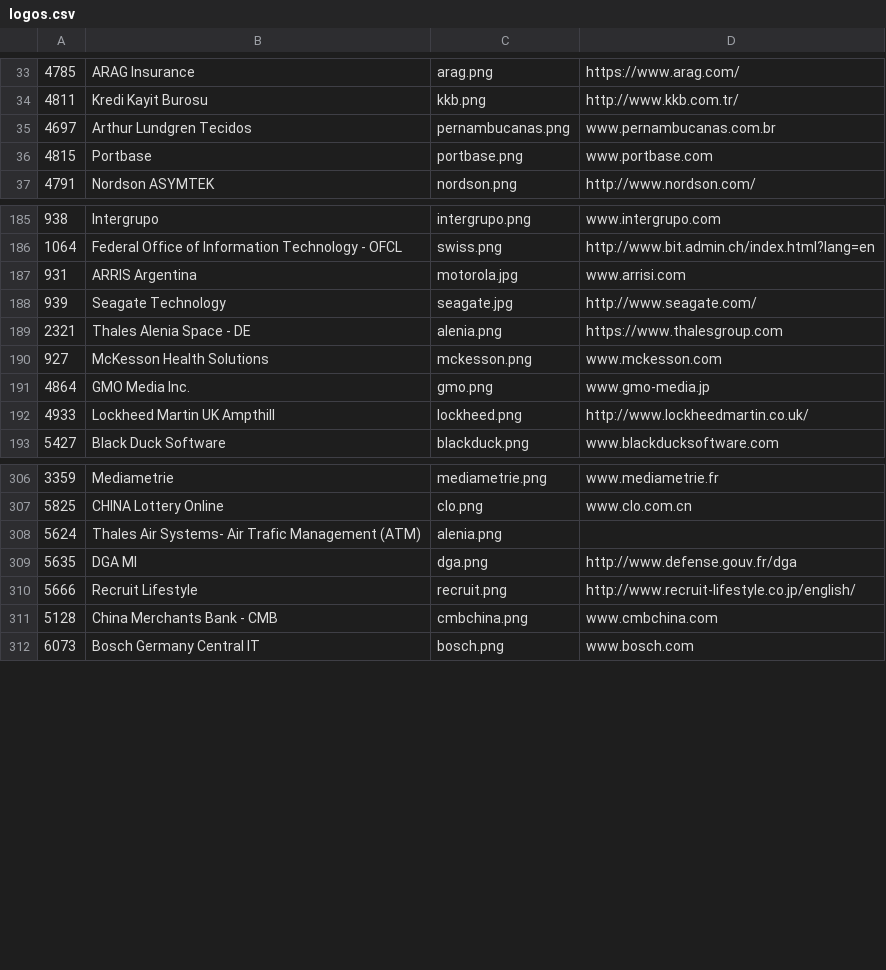
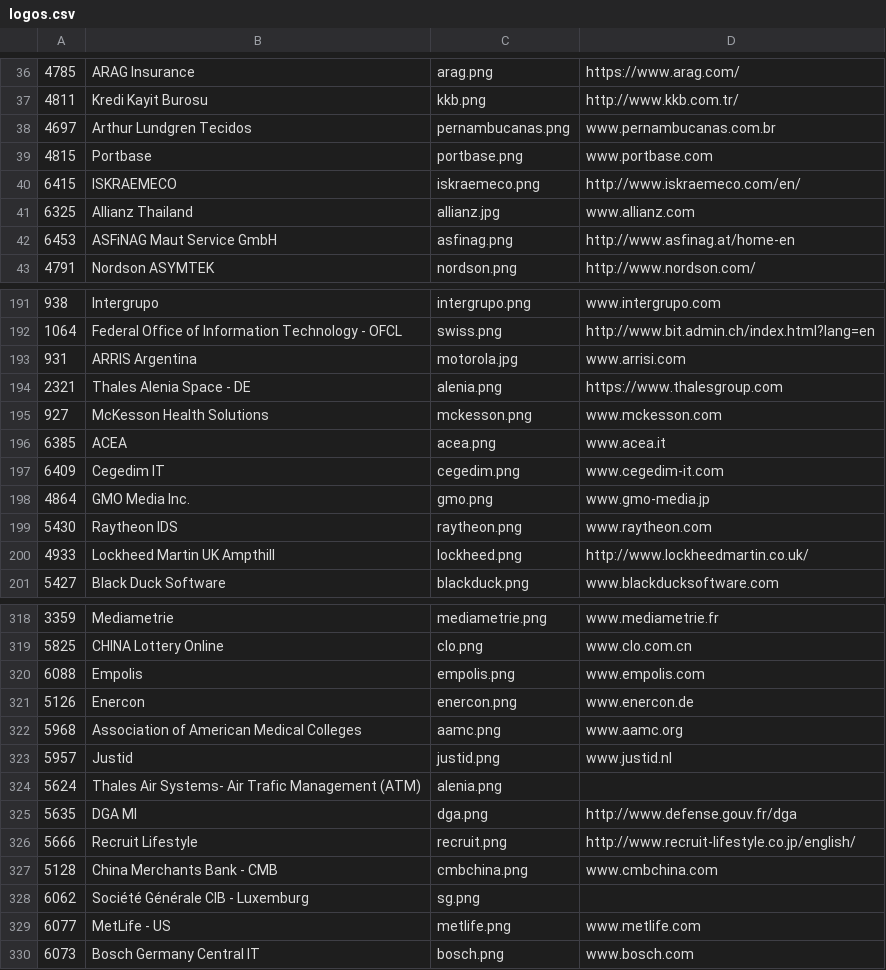
Before and after one commit to SonarSource/websites, a CSV file: _scripts/logos.csv, drawn as a sheet; only a part is shown, gaps mark what is left out; the diff covers the shown part only.

Commit message:
new logos

```diff
--- a/_scripts/logos.csv
+++ b/_scripts/logos.csv
@@ -36,2 +39,5 @@
 "4815","Portbase","portbase.png","www.portbase.com"
+"6415","ISKRAEMECO","iskraemeco.png","http://www.iskraemeco.com/en/"
+"6325","Allianz Thailand","allianz.jpg","www.allianz.com"
+"6453","ASFiNAG Maut Service GmbH","asfinag.png","http://www.asfinag.at/home-en"
 "4791","Nordson ASYMTEK","nordson.png","http://www.nordson.com/"
@@ -187,6 +193,8 @@
 "931","ARRIS Argentina","motorola.jpg","www.arrisi.com"
-"939","Seagate Technology","seagate.jpg","http://www.seagate.com/"
 "2321","Thales Alenia Space - DE","alenia.png","https://www.thalesgroup.com"
 "927","McKesson Health Solutions","mckesson.png","www.mckesson.com"
+"6385","ACEA","acea.png","www.acea.it"
+"6409","Cegedim IT","cegedim.png","www.cegedim-it.com"
 "4864","GMO Media Inc.","gmo.png","www.gmo-media.jp"
+"5430","Raytheon IDS","raytheon.png","www.raytheon.com"
 "4933","Lockheed Martin UK Ampthill","lockheed.png","http://www.lockheedmartin.co.uk/"
@@ -307,2 +319,6 @@
 "5825","CHINA Lottery Online","clo.png","www.clo.com.cn"
+"6088","Empolis","empolis.png","www.empolis.com"
+"5126","Enercon","enercon.png","www.enercon.de"
+"5968","Association of American Medical Colleges","aamc.png","www.aamc.org"
+"5957","Justid","justid.png","www.justid.nl"
 "5624","Thales Air Systems- Air Trafic Management (ATM)","alenia.png",""
@@ -311,2 +327,4 @@
 "5128","China Merchants Bank - CMB","cmbchina.png","www.cmbchina.com"
+"6062","Société Générale CIB - Luxemburg","sg.png",""
+"6077","MetLife - US","metlife.png","www.metlife.com"
 "6073","Bosch Germany Central IT","bosch.png","www.bosch.com"
```
Also changed, not shown: 18 added rows, 10 removed rows and 8 edited cells elsewhere in this file, 22 other files.
